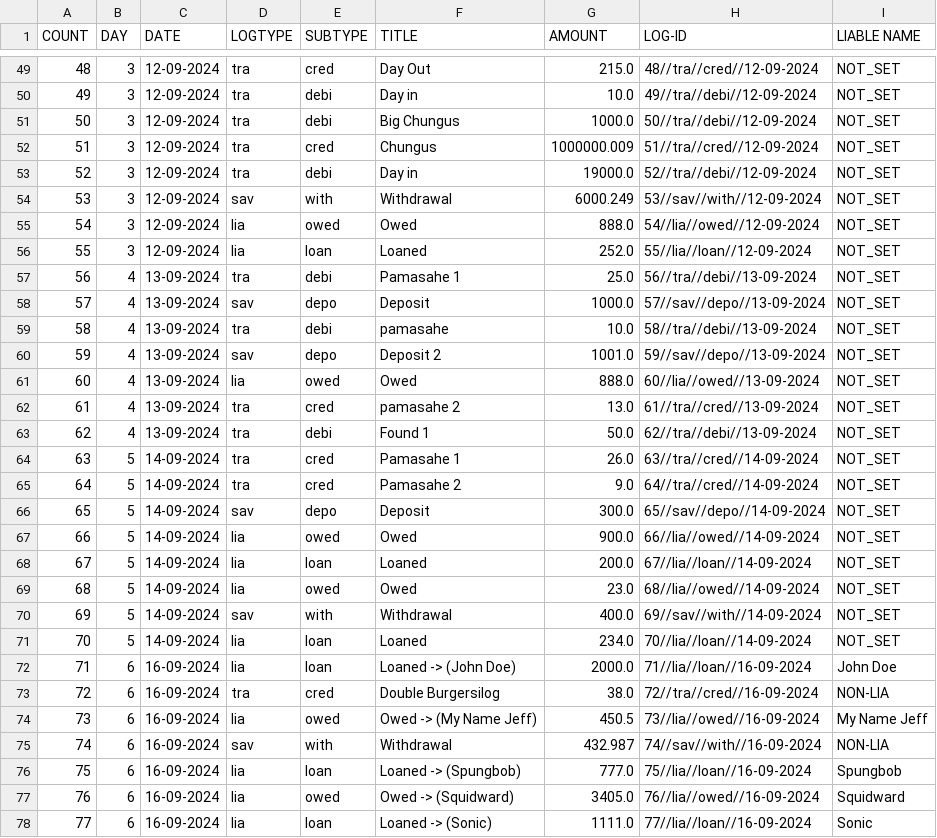
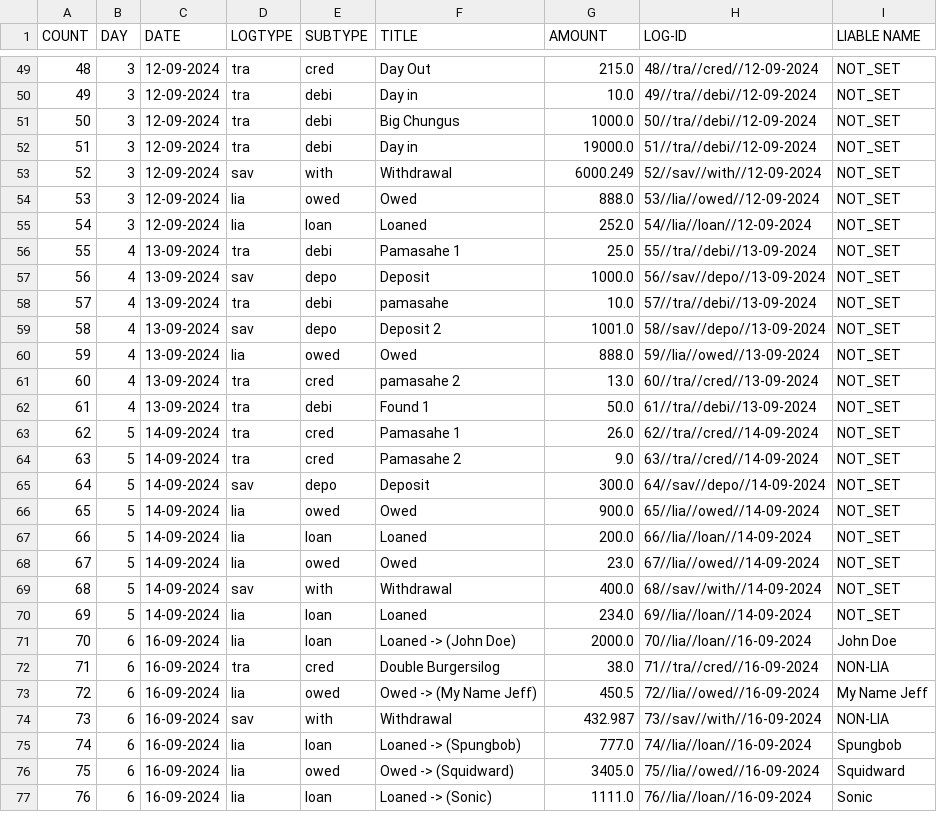
Before and after one commit to Kusugaki/GIT_PROJECTS, a CSV file: PROJECT-T/MAIN_AUDIT_LOG.csv, drawn as a sheet; only a part is shown, gaps mark what is left out; removed rows and columns are numbered as before the commit, all else as after; the diff covers the shown part only; the diff names each change by its address in the sheet, - before the commit and + after, or states it on an @@ line.

```diff
--- a/PROJECT-T/MAIN_AUDIT_LOG.csv
+++ b/PROJECT-T/MAIN_AUDIT_LOG.csv
-row 52: 51 | 3 | 12-09-2024 | tra | cred | Chungus | 1000000.009 | 51//tra//cred//12-09-2024 | NOT_SET
@@ column A (COUNT) renumbered between rows 52 and 89 @@
-H52 (LOG-ID): 52//tra//debi//12-09-2024
+H52 (LOG-ID): 51//tra//debi//12-09-2024
-H53 (LOG-ID): 53//sav//with//12-09-2024
+H53 (LOG-ID): 52//sav//with//12-09-2024
-H54 (LOG-ID): 54//lia//owed//12-09-2024
+H54 (LOG-ID): 53//lia//owed//12-09-2024
-H55 (LOG-ID): 55//lia//loan//12-09-2024
+H55 (LOG-ID): 54//lia//loan//12-09-2024
-H56 (LOG-ID): 56//tra//debi//13-09-2024
+H56 (LOG-ID): 55//tra//debi//13-09-2024
-H57 (LOG-ID): 57//sav//depo//13-09-2024
+H57 (LOG-ID): 56//sav//depo//13-09-2024
-H58 (LOG-ID): 58//tra//debi//13-09-2024
+H58 (LOG-ID): 57//tra//debi//13-09-2024
-H59 (LOG-ID): 59//sav//depo//13-09-2024
+H59 (LOG-ID): 58//sav//depo//13-09-2024
-H60 (LOG-ID): 60//lia//owed//13-09-2024
+H60 (LOG-ID): 59//lia//owed//13-09-2024
-H61 (LOG-ID): 61//tra//cred//13-09-2024
+H61 (LOG-ID): 60//tra//cred//13-09-2024
-H62 (LOG-ID): 62//tra//debi//13-09-2024
+H62 (LOG-ID): 61//tra//debi//13-09-2024
-H63 (LOG-ID): 63//tra//cred//14-09-2024
+H63 (LOG-ID): 62//tra//cred//14-09-2024
-H64 (LOG-ID): 64//tra//cred//14-09-2024
+H64 (LOG-ID): 63//tra//cred//14-09-2024
-H65 (LOG-ID): 65//sav//depo//14-09-2024
+H65 (LOG-ID): 64//sav//depo//14-09-2024
-H66 (LOG-ID): 66//lia//owed//14-09-2024
+H66 (LOG-ID): 65//lia//owed//14-09-2024
-H67 (LOG-ID): 67//lia//loan//14-09-2024
+H67 (LOG-ID): 66//lia//loan//14-09-2024
-H68 (LOG-ID): 68//lia//owed//14-09-2024
+H68 (LOG-ID): 67//lia//owed//14-09-2024
-H69 (LOG-ID): 69//sav//with//14-09-2024
+H69 (LOG-ID): 68//sav//with//14-09-2024
-H70 (LOG-ID): 70//lia//loan//14-09-2024
+H70 (LOG-ID): 69//lia//loan//14-09-2024
-H71 (LOG-ID): 71//lia//loan//16-09-2024
+H71 (LOG-ID): 70//lia//loan//16-09-2024
-H72 (LOG-ID): 72//tra//cred//16-09-2024
+H72 (LOG-ID): 71//tra//cred//16-09-2024
-H73 (LOG-ID): 73//lia//owed//16-09-2024
+H73 (LOG-ID): 72//lia//owed//16-09-2024
-H74 (LOG-ID): 74//sav//with//16-09-2024
+H74 (LOG-ID): 73//sav//with//16-09-2024
-H75 (LOG-ID): 75//lia//loan//16-09-2024
+H75 (LOG-ID): 74//lia//loan//16-09-2024
-H76 (LOG-ID): 76//lia//owed//16-09-2024
+H76 (LOG-ID): 75//lia//owed//16-09-2024
-H77 (LOG-ID): 77//lia//loan//16-09-2024
+H77 (LOG-ID): 76//lia//loan//16-09-2024
```
Also changed, not shown: 15 added rows and 12 edited cells elsewhere in this file, 1 other file.
